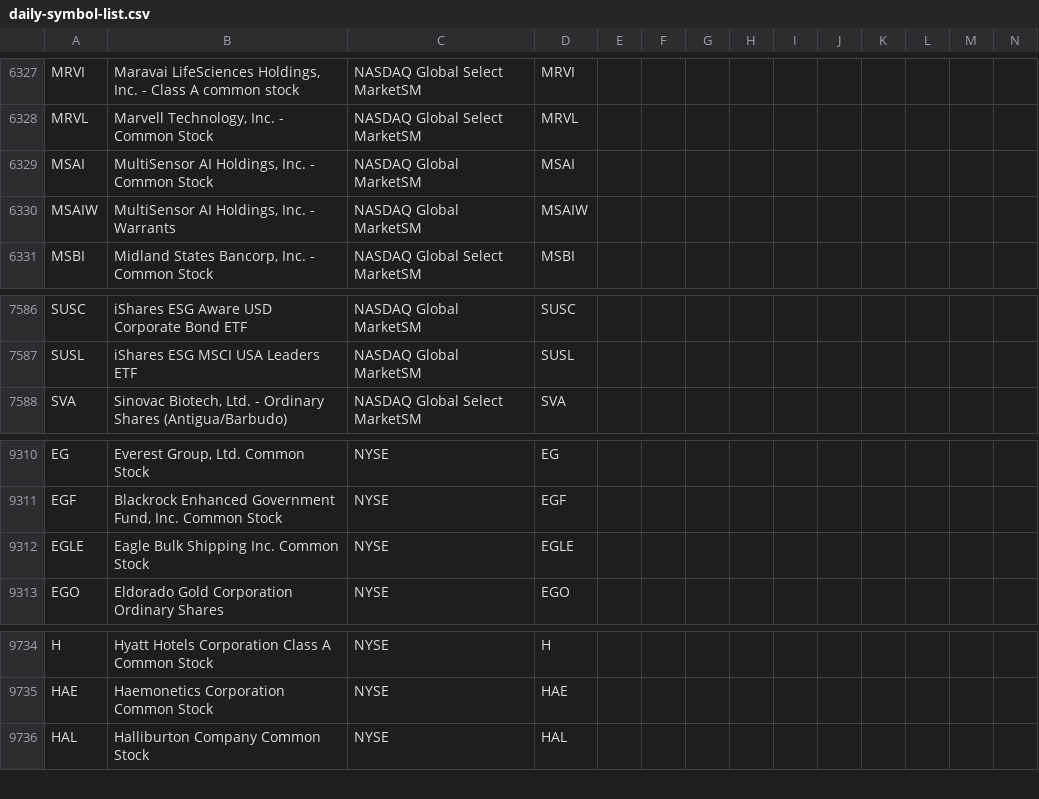
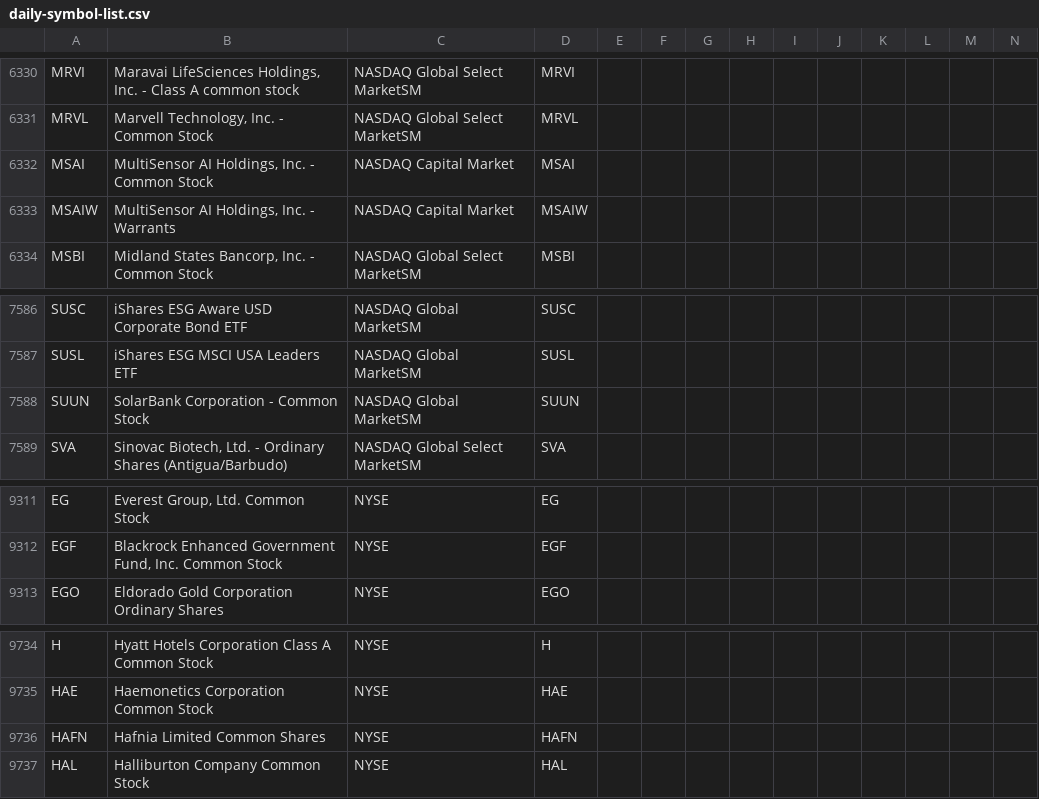
Before and after one commit to jonfriesen/symbol-list, a CSV file: web/static/data/daily-symbol-list.csv, drawn as a sheet; only a part is shown, gaps mark what is left out; removed rows and columns are numbered as before the commit, all else as after; rows hold the shown columns only; the diff covers the shown part only; the diff names each change by its address in the sheet, - before the commit and + after, or states it on an @@ line.

```diff
--- a/web/static/data/daily-symbol-list.csv
+++ b/web/static/data/daily-symbol-list.csv
-C6332:C6333: NASDAQ Global MarketSM
+C6332:C6333: NASDAQ Capital Market
+row 7588: SUUN | SolarBank Corporation - Common Stock | NASDAQ Global MarketSM | SUUN
-row 9312: EGLE | Eagle Bulk Shipping Inc. Common Stock | NYSE | EGLE
+row 9736: HAFN | Hafnia Limited Common Shares | NYSE | HAFN
```
Also changed, not shown: 9 added rows and 9 removed rows elsewhere in this file, web/static/data/daily-crypto-symbol-list.csv, 5 other files.
